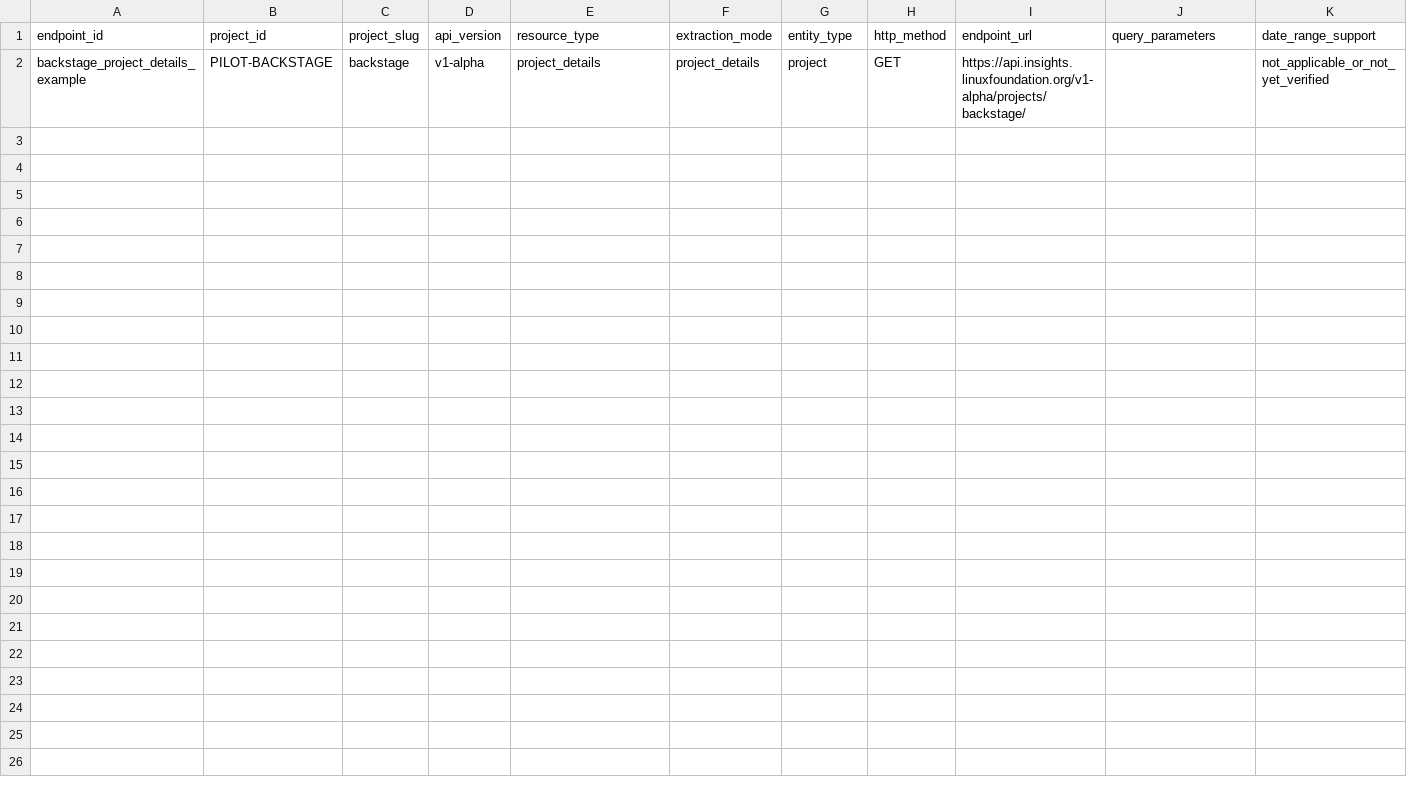
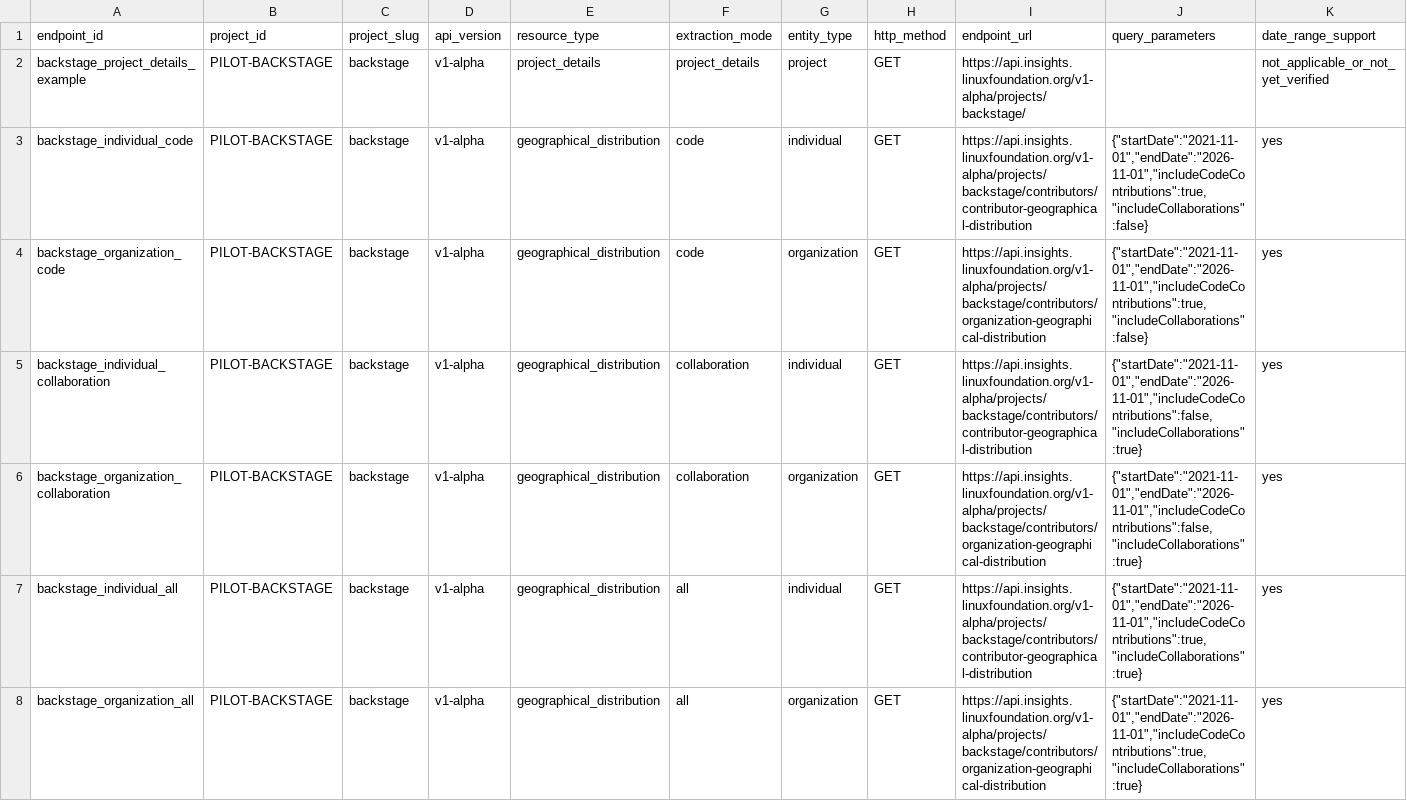
Before and after one commit to fdegir/turkiye-in-global-oss, a CSV file: data/audit/project_api_endpoints.csv, drawn as a sheet; only a part is shown; rows hold the shown columns only; the diff names each change by its address in the sheet, - before the commit and + after, or states it on an @@ line.

Commit message:
Align data/audit/project_api_endpoints.csv with frozen extraction scope

```diff
--- a/data/audit/project_api_endpoints.csv
+++ b/data/audit/project_api_endpoints.csv
+row 3: backstage_individual_code | PILOT-BACKSTAGE | backstage | v1-alpha | geographical_distribution | code | individual | GET | https://api.insights.linuxfoundation.org/v1-alpha/projects/backstage/contributors/contributor-geographical-distribution | {"startDate":"2021-11-01","endDate":"2026-11-01","includeCodeContributions":true,"includeCollaborations":false} | yes
+row 4: backstage_organization_code | PILOT-BACKSTAGE | backstage | v1-alpha | geographical_distribution | code | organization | GET | https://api.insights.linuxfoundation.org/v1-alpha/projects/backstage/contributors/organization-geographical-distribution | {"startDate":"2021-11-01","endDate":"2026-11-01","includeCodeContributions":true,"includeCollaborations":false} | yes
+row 5: backstage_individual_collaboration | PILOT-BACKSTAGE | backstage | v1-alpha | geographical_distribution | collaboration | individual | GET | https://api.insights.linuxfoundation.org/v1-alpha/projects/backstage/contributors/contributor-geographical-distribution | {"startDate":"2021-11-01","endDate":"2026-11-01","includeCodeContributions":false,"includeCollaborations":true} | yes
+row 6: backstage_organization_collaboration | PILOT-BACKSTAGE | backstage | v1-alpha | geographical_distribution | collaboration | organization | GET | https://api.insights.linuxfoundation.org/v1-alpha/projects/backstage/contributors/organization-geographical-distribution | {"startDate":"2021-11-01","endDate":"2026-11-01","includeCodeContributions":false,"includeCollaborations":true} | yes
+row 7: backstage_individual_all | PILOT-BACKSTAGE | backstage | v1-alpha | geographical_distribution | all | individual | GET | https://api.insights.linuxfoundation.org/v1-alpha/projects/backstage/contributors/contributor-geographical-distribution | {"startDate":"2021-11-01","endDate":"2026-11-01","includeCodeContributions":true,"includeCollaborations":true} | yes
+row 8: backstage_organization_all | PILOT-BACKSTAGE | backstage | v1-alpha | geographical_distribution | all | organization | GET | https://api.insights.linuxfoundation.org/v1-alpha/projects/backstage/contributors/organization-geographical-distribution | {"startDate":"2021-11-01","endDate":"2026-11-01","includeCodeContributions":true,"includeCollaborations":true} | yes
```
